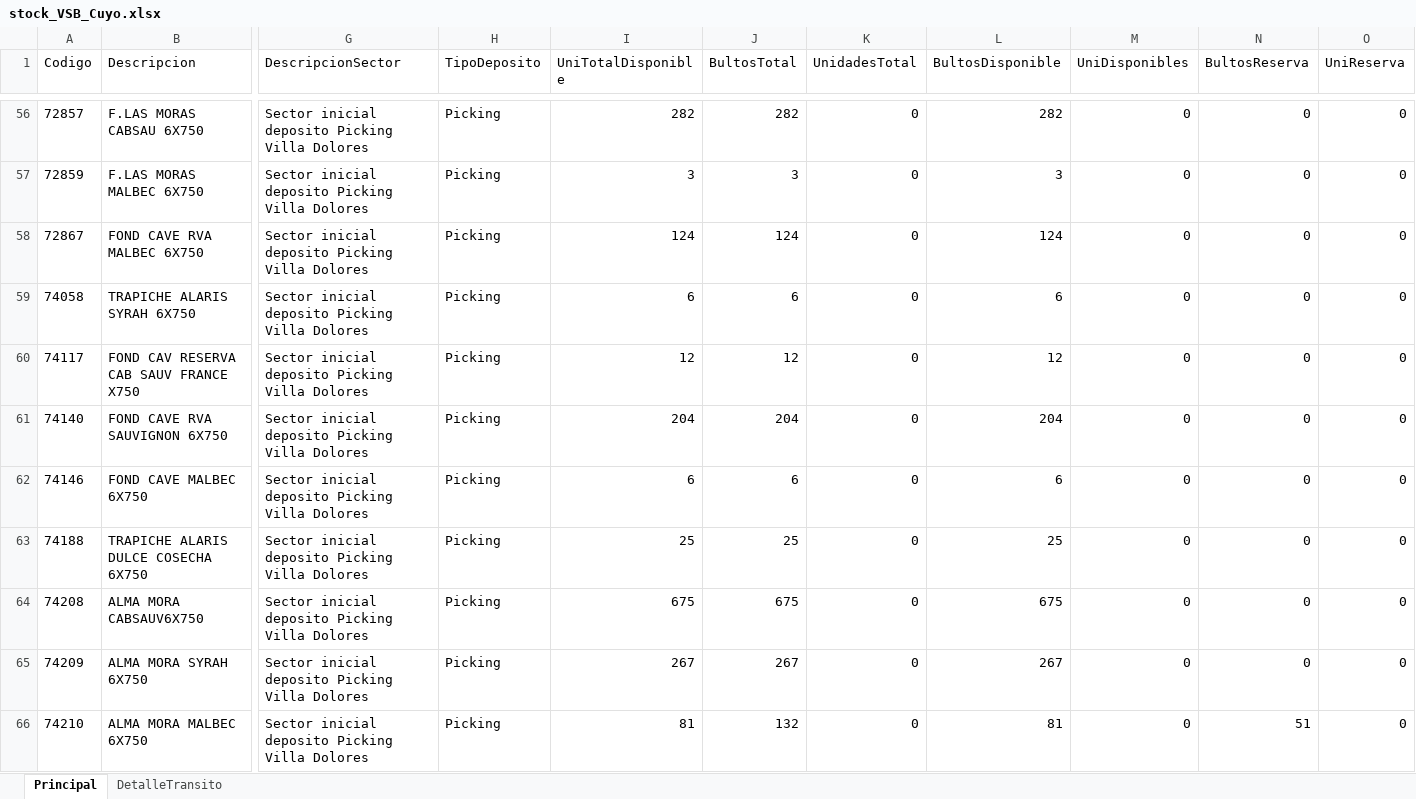
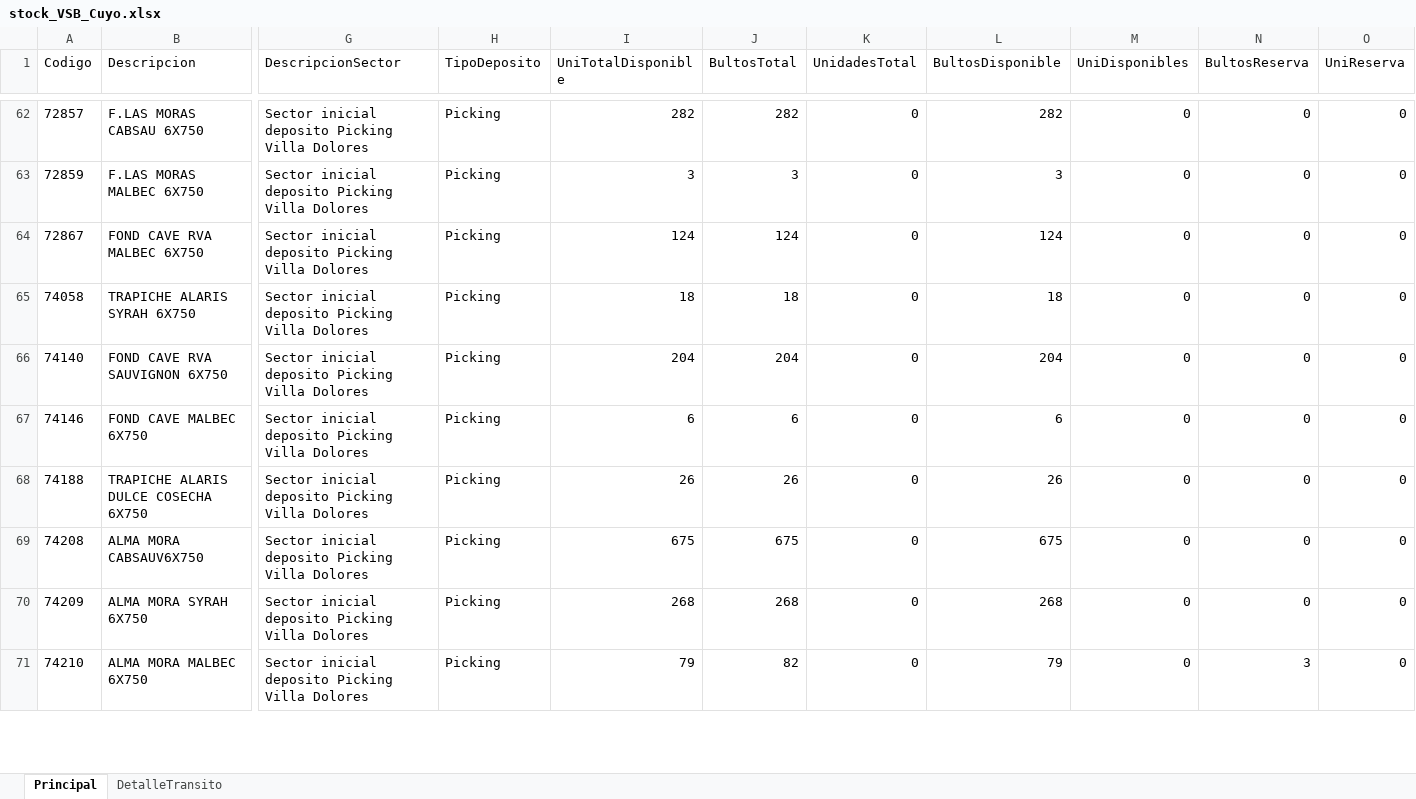
Before and after one commit to matiastorrespyp/orbit-matinal-penaflor, an Excel workbook: 01_INPUTS/Stock/stock_VSB_Cuyo.xlsx, sheet Principal, drawn as a sheet; only a part is shown, gaps mark what is left out; values as stored, in another font and other column widths than the file's, no borders; table styles not drawn; removed rows and columns are numbered as before the commit, all else as after; rows hold the shown columns only; the diff covers the shown part only; the diff names each change by its address in the sheet, - before the commit and + after, or states it on an @@ line.

```diff
--- a/01_INPUTS/Stock/stock_VSB_Cuyo.xlsx (sheet Principal)
+++ b/01_INPUTS/Stock/stock_VSB_Cuyo.xlsx (sheet Principal)
-I65 (UniTotalDisponible): 6
+I65 (UniTotalDisponible): 18
-J65 (BultosTotal): 6
+J65 (BultosTotal): 18
-L65 (BultosDisponible): 6
+L65 (BultosDisponible): 18
-row 60: 74117 | FOND CAV RESERVA CAB SAUV FRANCE X750 | Sector inicial deposito Picking Villa Dolores | Picking | 12 | 12 | 0 | 12 | 0 | 0 | 0
-I68 (UniTotalDisponible): 25
+I68 (UniTotalDisponible): 26
-J68 (BultosTotal): 25
+J68 (BultosTotal): 26
-L68 (BultosDisponible): 25
+L68 (BultosDisponible): 26
-I70 (UniTotalDisponible): 267
+I70 (UniTotalDisponible): 268
-J70 (BultosTotal): 267
+J70 (BultosTotal): 268
-L70 (BultosDisponible): 267
+L70 (BultosDisponible): 268
-I71 (UniTotalDisponible): 81
+I71 (UniTotalDisponible): 79
-J71 (BultosTotal): 132
+J71 (BultosTotal): 82
-L71 (BultosDisponible): 81
+L71 (BultosDisponible): 79
-N71 (BultosReserva): 51
+N71 (BultosReserva): 3
```
Also changed, not shown: 8 added rows, 3 removed rows and 323 edited cells elsewhere in this sheet, sheet DetalleTransito, 01_INPUTS/Stock/stock.xlsx, 01_INPUTS/resultado.xlsx, 21 other files.
